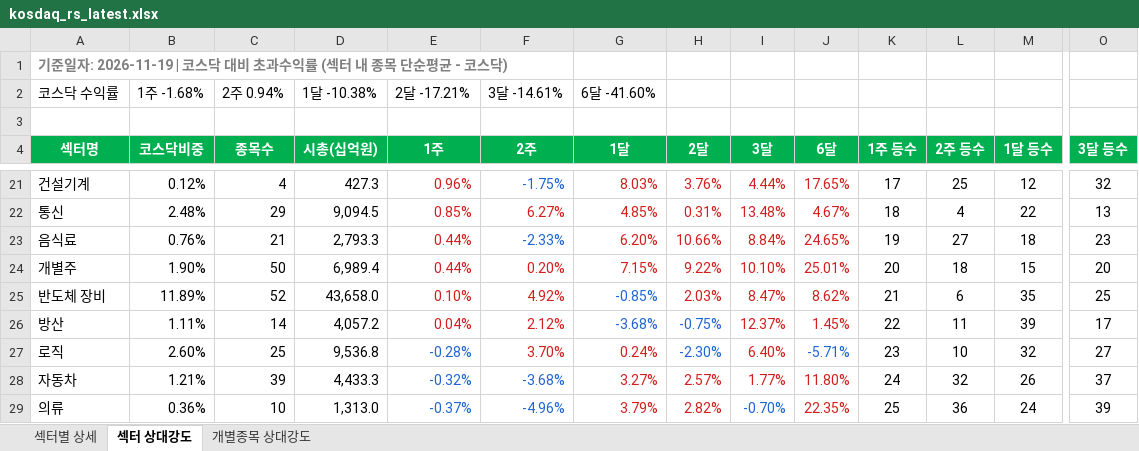
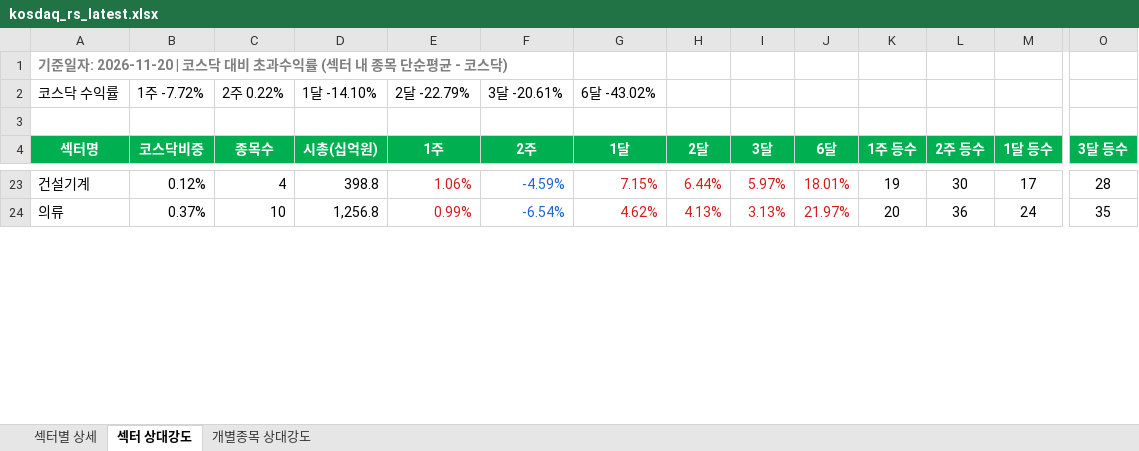
Before and after one commit to Min-guk123/Min-guk, an Excel workbook: docs/downloads/kosdaq_rs_latest.xlsx, sheet 섹터 상대강도, drawn as a sheet; only a part is shown, gaps mark what is left out; values as stored, in another font and other column widths than the file's, no borders; removed rows and columns are numbered as before the commit, all else as after; rows hold the shown columns only; the diff covers the shown part only; the diff names each change by its address in the sheet, - before the commit and + after, or states it on an @@ line.

```diff
--- a/docs/downloads/kosdaq_rs_latest.xlsx (sheet 섹터 상대강도)
+++ b/docs/downloads/kosdaq_rs_latest.xlsx (sheet 섹터 상대강도)
-A1 (섹터명): …준일자: 2026-11-19 | 코스닥…
+A1 (섹터명): …준일자: 2026-11-20 | 코스닥…
-B2 (코스닥비중): 1주 -1.68%
+B2 (코스닥비중): 1주 -7.72%
-C2 (종목수): 2주 0.94%
+C2 (종목수): 2주 0.22%
-D2 (시총(십억원)): 1달 -10.38%
+D2 (시총(십억원)): 1달 -14.10%
-E2 (1주): 2달 -17.21%
+E2 (1주): 2달 -22.79%
-F2 (2주): 3달 -14.61%
+F2 (2주): 3달 -20.61%
-G2 (1달): 6달 -41.60%
+G2 (1달): 6달 -43.02%
-D23 (시총(십억원)): 427.3
+D23 (시총(십억원)): 398.8
-E23 (1주): 0.96%
+E23 (1주): 1.06%
-F23 (2주): -1.75%
+F23 (2주): -4.59%
-G23 (1달): 8.03%
+G23 (1달): 7.15%
-H23 (2달): 3.76%
+H23 (2달): 6.44%
-I23 (3달): 4.44%
+I23 (3달): 5.97%
-J23 (6달): 17.65%
+J23 (6달): 18.01%
-K23 (1주 등수): 17
+K23 (1주 등수): 19
-L23 (2주 등수): 25
+L23 (2주 등수): 30
-M23 (1달 등수): 12
+M23 (1달 등수): 17
-O23 (3달 등수): 32
+O23 (3달 등수): 28
-row 22: 통신 | 2.48% | 29 | 9,094.5 | 0.85% | 6.27% | 4.85% | 0.31% | 13.48% | 4.67% | 18 | 4 | 22 | 13
-row 23: 음식료 | 0.76% | 21 | 2,793.3 | 0.44% | -2.33% | 6.20% | 10.66% | 8.84% | 24.65% | 19 | 27 | 18 | 23
-row 24: 개별주 | 1.90% | 50 | 6,989.4 | 0.44% | 0.20% | 7.15% | 9.22% | 10.10% | 25.01% | 20 | 18 | 15 | 20
-row 25: 반도체 장비 | 11.89% | 52 | 43,658.0 | 0.10% | 4.92% | -0.85% | 2.03% | 8.47% | 8.62% | 21 | 6 | 35 | 25
-row 26: 방산 | 1.11% | 14 | 4,057.2 | 0.04% | 2.12% | -3.68% | -0.75% | 12.37% | 1.45% | 22 | 11 | 39 | 17
-row 27: 로직 | 2.60% | 25 | 9,536.8 | -0.28% | 3.70% | 0.24% | -2.30% | 6.40% | -5.71% | 23 | 10 | 32 | 27
-row 28: 자동차 | 1.21% | 39 | 4,433.3 | -0.32% | -3.68% | 3.27% | 2.57% | 1.77% | 11.80% | 24 | 32 | 26 | 37
-B24 (코스닥비중): 0.36%
+B24 (코스닥비중): 0.37%
-D24 (시총(십억원)): 1,313.0
+D24 (시총(십억원)): 1,256.8
-E24 (1주): -0.37%
+E24 (1주): 0.99%
-E24 text colour: #1E64D2
+E24 text colour: #D21E1E
-F24 (2주): -4.96%
+F24 (2주): -6.54%
-G24 (1달): 3.79%
+G24 (1달): 4.62%
-H24 (2달): 2.82%
+H24 (2달): 4.13%
-I24 (3달): -0.70%
+I24 (3달): 3.13%
-I24 text colour: #1E64D2
+I24 text colour: #D21E1E
-J24 (6달): 22.35%
+J24 (6달): 21.97%
-K24 (1주 등수): 25
+K24 (1주 등수): 20
-O24 (3달 등수): 39
+O24 (3달 등수): 35
```
Also changed, not shown: 28 added rows, 21 removed rows, 144 edited cells and cell formats elsewhere in this sheet, sheet 개별종목 상대강도, sheet 섹터별 상세, 9 other files.
